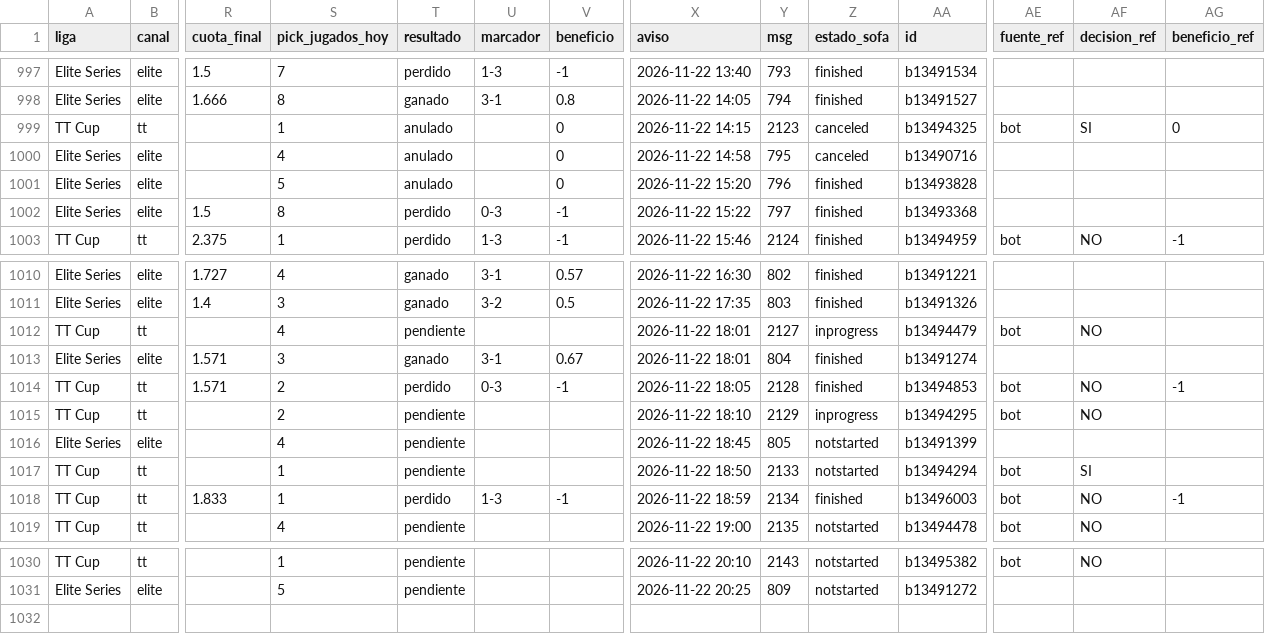
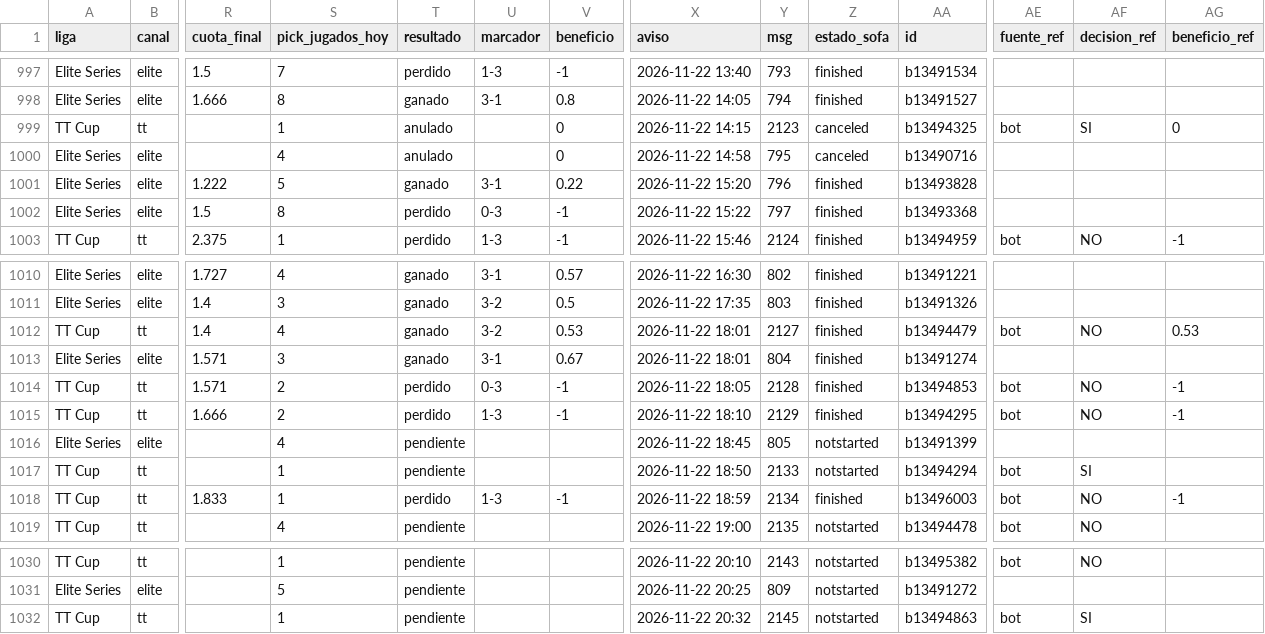
Before and after one commit to manuvaldespartera3-netizen/tt-multiliga, a CSV file: seguimiento/picks.csv, drawn as a sheet; only a part is shown, gaps mark what is left out; rows hold the shown columns only; the diff names each change by its address in the sheet, - before the commit and + after, or states it on an @@ line.

Commit message:
Seguimiento TT Cup

```diff
--- a/seguimiento/picks.csv
+++ b/seguimiento/picks.csv
-R1001 (cuota_final): (empty)
+R1001 (cuota_final): 1.222
-T1001 (resultado): anulado
+T1001 (resultado): ganado
-U1001 (marcador): (empty)
+U1001 (marcador): 3-1
-V1001 (beneficio): 0
+V1001 (beneficio): 0.22
-R1012 (cuota_final): (empty)
+R1012 (cuota_final): 1.4
-T1012 (resultado): pendiente
+T1012 (resultado): ganado
-U1012 (marcador): (empty)
+U1012 (marcador): 3-2
-V1012 (beneficio): (empty)
+V1012 (beneficio): 0.53
-Z1012 (estado_sofa): inprogress
+Z1012 (estado_sofa): finished
-AG1012 (beneficio_ref): (empty)
+AG1012 (beneficio_ref): 0.53
-R1015 (cuota_final): (empty)
+R1015 (cuota_final): 1.666
-T1015 (resultado): pendiente
+T1015 (resultado): perdido
-U1015 (marcador): (empty)
+U1015 (marcador): 1-3
-V1015 (beneficio): (empty)
+V1015 (beneficio): -1
-Z1015 (estado_sofa): inprogress
+Z1015 (estado_sofa): finished
-AG1015 (beneficio_ref): (empty)
+AG1015 (beneficio_ref): -1
+row 1032: TT Cup | tt |  | 1 | pendiente |  |  | 2026-11-22 20:32 | 2145 | notstarted | b13494863 | bot | SI
```
Also changed, not shown: 1 other file.
